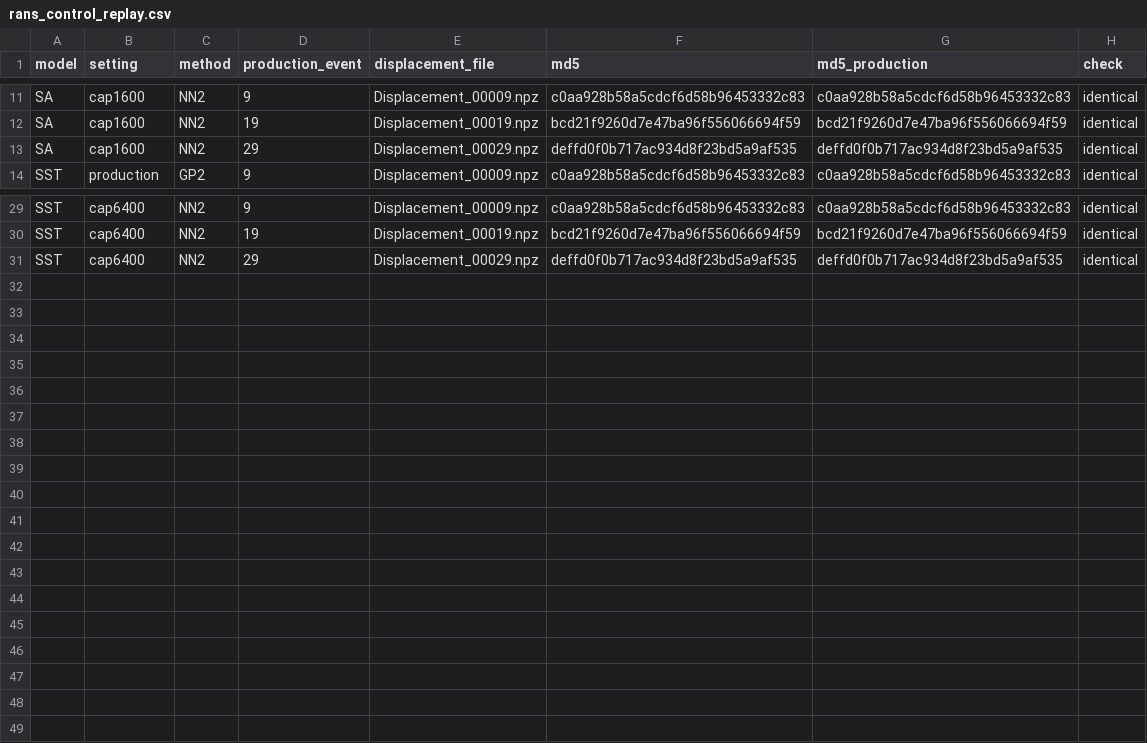
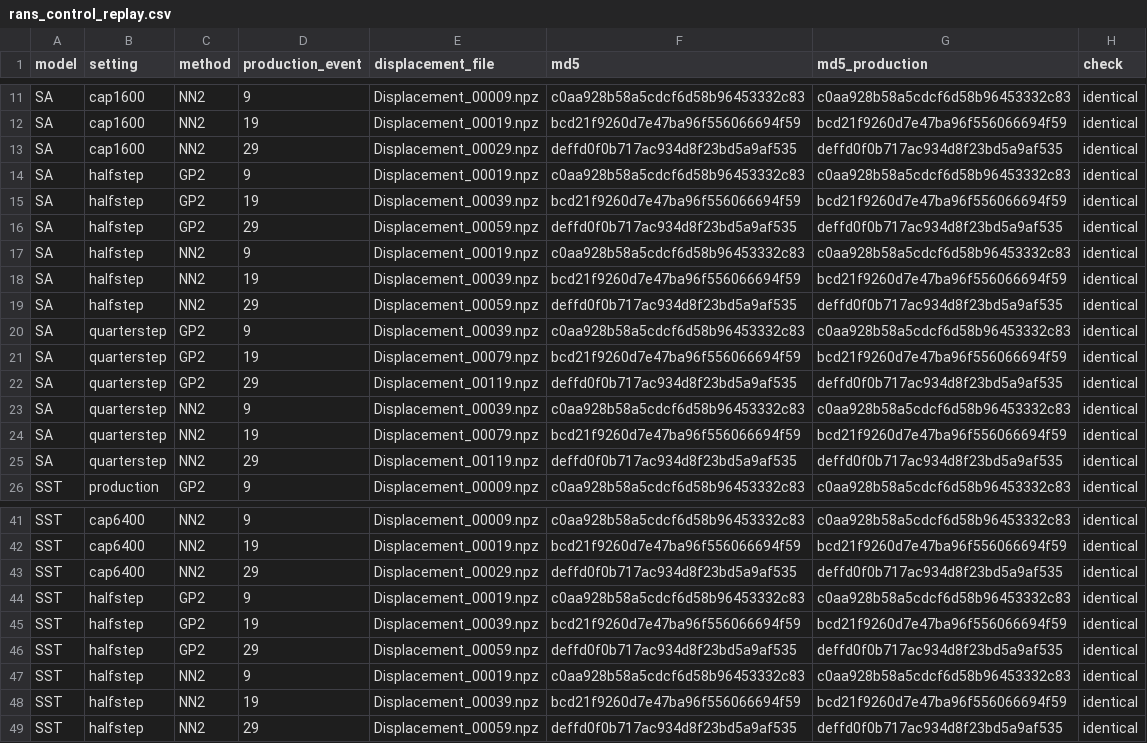
Before and after one commit to rois1995/InterpolationPaper, a CSV file: RANS_PostProcessing/rans_control_replay.csv, drawn as a sheet; only a part is shown, gaps mark what is left out.

```diff
--- a/RANS_PostProcessing/rans_control_replay.csv
+++ b/RANS_PostProcessing/rans_control_replay.csv
@@ -13,2 +13,14 @@ SA,cap1600,NN2,19,Displacement_00019.npz,bcd21f9260d7e47ba96f556066694f59,bcd21f
 SA,cap1600,NN2,29,Displacement_00029.npz,deffd0f0b717ac934d8f23bd5a9af535,deffd0f0b717ac934d8f23bd5a9af535,identical
+SA,halfstep,GP2,9,Displacement_00019.npz,c0aa928b58a5cdcf6d58b96453332c83,c0aa928b58a5cdcf6d58b96453332c83,identical
+SA,halfstep,GP2,19,Displacement_00039.npz,bcd21f9260d7e47ba96f556066694f59,bcd21f9260d7e47ba96f556066694f59,identical
+SA,halfstep,GP2,29,Displacement_00059.npz,deffd0f0b717ac934d8f23bd5a9af535,deffd0f0b717ac934d8f23bd5a9af535,identical
+SA,halfstep,NN2,9,Displacement_00019.npz,c0aa928b58a5cdcf6d58b96453332c83,c0aa928b58a5cdcf6d58b96453332c83,identical
+SA,halfstep,NN2,19,Displacement_00039.npz,bcd21f9260d7e47ba96f556066694f59,bcd21f9260d7e47ba96f556066694f59,identical
+SA,halfstep,NN2,29,Displacement_00059.npz,deffd0f0b717ac934d8f23bd5a9af535,deffd0f0b717ac934d8f23bd5a9af535,identical
+SA,quarterstep,GP2,9,Displacement_00039.npz,c0aa928b58a5cdcf6d58b96453332c83,c0aa928b58a5cdcf6d58b96453332c83,identical
+SA,quarterstep,GP2,19,Displacement_00079.npz,bcd21f9260d7e47ba96f556066694f59,bcd21f9260d7e47ba96f556066694f59,identical
+SA,quarterstep,GP2,29,Displacement_00119.npz,deffd0f0b717ac934d8f23bd5a9af535,deffd0f0b717ac934d8f23bd5a9af535,identical
+SA,quarterstep,NN2,9,Displacement_00039.npz,c0aa928b58a5cdcf6d58b96453332c83,c0aa928b58a5cdcf6d58b96453332c83,identical
+SA,quarterstep,NN2,19,Displacement_00079.npz,bcd21f9260d7e47ba96f556066694f59,bcd21f9260d7e47ba96f556066694f59,identical
+SA,quarterstep,NN2,29,Displacement_00119.npz,deffd0f0b717ac934d8f23bd5a9af535,deffd0f0b717ac934d8f23bd5a9af535,identical
 SST,production,GP2,9,Displacement_00009.npz,c0aa928b58a5cdcf6d58b96453332c83,c0aa928b58a5cdcf6d58b96453332c83,identical
@@ -31 +43,7 @@ SST,cap6400,NN2,19,Displacement_00019.npz,bcd21f9260d7e47ba96f556066694f59,bcd21
 SST,cap6400,NN2,29,Displacement_00029.npz,deffd0f0b717ac934d8f23bd5a9af535,deffd0f0b717ac934d8f23bd5a9af535,identical
+SST,halfstep,GP2,9,Displacement_00019.npz,c0aa928b58a5cdcf6d58b96453332c83,c0aa928b58a5cdcf6d58b96453332c83,identical
+SST,halfstep,GP2,19,Displacement_00039.npz,bcd21f9260d7e47ba96f556066694f59,bcd21f9260d7e47ba96f556066694f59,identical
+SST,halfstep,GP2,29,Displacement_00059.npz,deffd0f0b717ac934d8f23bd5a9af535,deffd0f0b717ac934d8f23bd5a9af535,identical
+SST,halfstep,NN2,9,Displacement_00019.npz,c0aa928b58a5cdcf6d58b96453332c83,c0aa928b58a5cdcf6d58b96453332c83,identical
+SST,halfstep,NN2,19,Displacement_00039.npz,bcd21f9260d7e47ba96f556066694f59,bcd21f9260d7e47ba96f556066694f59,identical
+SST,halfstep,NN2,29,Displacement_00059.npz,deffd0f0b717ac934d8f23bd5a9af535,deffd0f0b717ac934d8f23bd5a9af535,identical
```
Also changed, not shown: RANS_PostProcessing/rans_control_inner.csv, RANS_PostProcessing/rans_control_sensitivity.csv, 3 other files.
